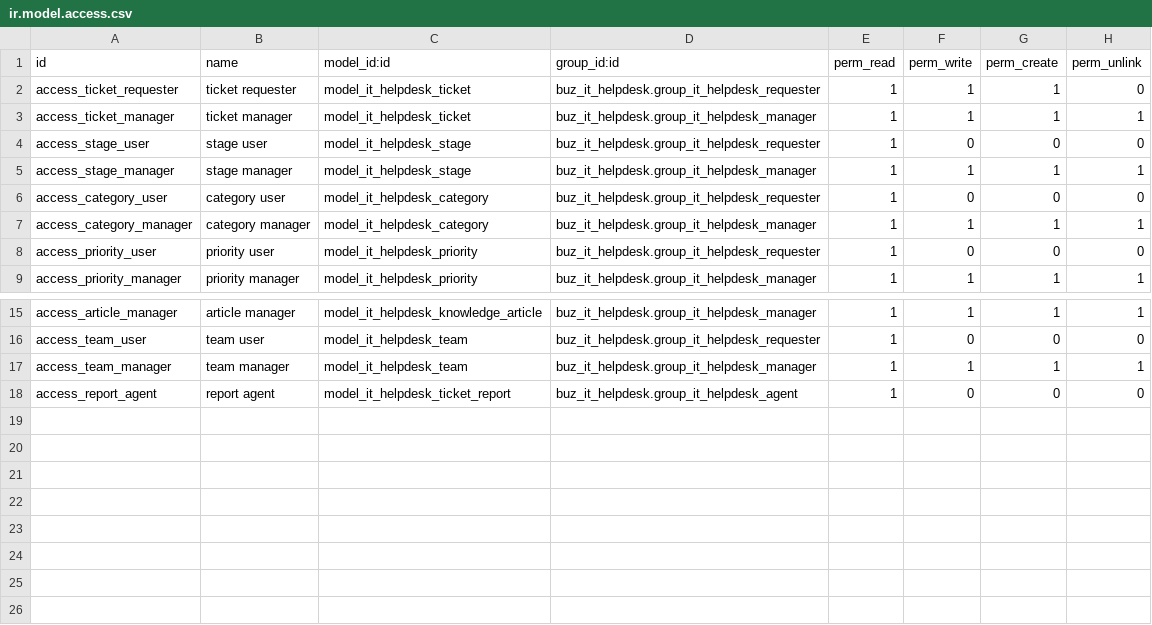
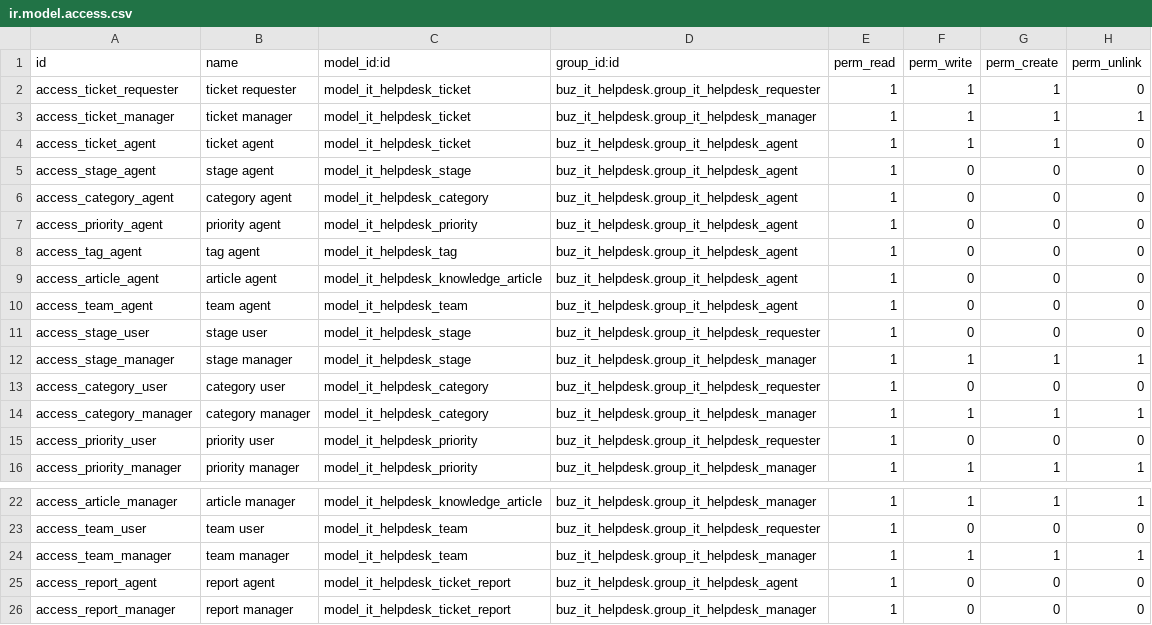
Before and after one commit to apcball/apcball, a CSV file: buz_it_helpdesk/security/ir.model.access.csv, drawn as a sheet; only a part is shown, gaps mark what is left out; the diff names each change by its address in the sheet, - before the commit and + after, or states it on an @@ line.

Commit message:
ปรับแก้การมองเห็นเมนู/สือทอดสิทธิ์ของ Group

```diff
--- a/buz_it_helpdesk/security/ir.model.access.csv
+++ b/buz_it_helpdesk/security/ir.model.access.csv
+row 4: access_ticket_agent | ticket agent | model_it_helpdesk_ticket | buz_it_helpdesk.group_it_helpdesk_agent | 1 | 1 | 1 | 0
+row 5: access_stage_agent | stage agent | model_it_helpdesk_stage | buz_it_helpdesk.group_it_helpdesk_agent | 1 | 0 | 0 | 0
+row 6: access_category_agent | category agent | model_it_helpdesk_category | buz_it_helpdesk.group_it_helpdesk_agent | 1 | 0 | 0 | 0
+row 7: access_priority_agent | priority agent | model_it_helpdesk_priority | buz_it_helpdesk.group_it_helpdesk_agent | 1 | 0 | 0 | 0
+row 8: access_tag_agent | tag agent | model_it_helpdesk_tag | buz_it_helpdesk.group_it_helpdesk_agent | 1 | 0 | 0 | 0
+row 9: access_article_agent | article agent | model_it_helpdesk_knowledge_article | buz_it_helpdesk.group_it_helpdesk_agent | 1 | 0 | 0 | 0
+row 10: access_team_agent | team agent | model_it_helpdesk_team | buz_it_helpdesk.group_it_helpdesk_agent | 1 | 0 | 0 | 0
+row 26: access_report_manager | report manager | model_it_helpdesk_ticket_report | buz_it_helpdesk.group_it_helpdesk_manager | 1 | 0 | 0 | 0
```
Also changed, not shown: 3 other files.
